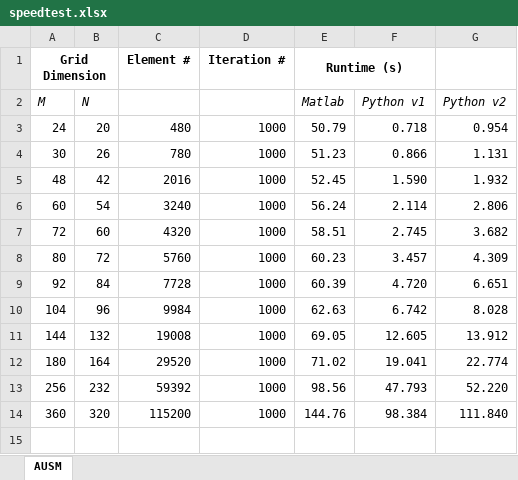
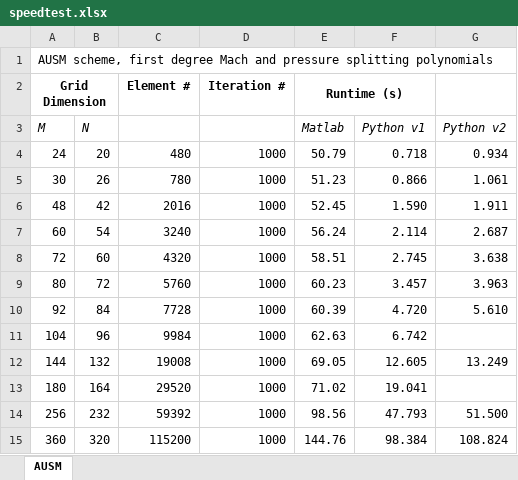
Before and after one commit to elliotdowd/IsoFlow, an Excel workbook: excel/speedtest.xlsx, sheet AUSM, drawn as a sheet; values as stored, in another font and other column widths than the file's, no borders; charts and pictures not drawn; addresses are those after the commit; the diff names each change by its address in the sheet, - before the commit and + after, or states it on an @@ line.

```diff
--- a/excel/speedtest.xlsx (sheet AUSM)
+++ b/excel/speedtest.xlsx (sheet AUSM)
+row 1: AUSM scheme, first degree Mach and pressure splitting polynomials
-G4 (Python v2): 0.954
+G4 (Python v2): 0.934
-G5 (Python v2): 1.131
+G5 (Python v2): 1.061
-G6 (Python v2): 1.932
+G6 (Python v2): 1.911
-G7 (Python v2): 2.806
+G7 (Python v2): 2.687
-G8 (Python v2): 3.682
+G8 (Python v2): 3.638
-G9 (Python v2): 4.309
+G9 (Python v2): 3.963
-G10 (Python v2): 6.651
+G10 (Python v2): 5.610
-G11 (Python v2): 8.028
+G11 (Python v2): (empty)
-G12 (Python v2): 13.912
+G12 (Python v2): 13.249
-G13 (Python v2): 22.774
+G13 (Python v2): (empty)
-G14 (Python v2): 52.220
+G14 (Python v2): 51.500
-G15 (Python v2): 111.840
+G15 (Python v2): 108.824
```
Also changed, not shown: formulas that keep their value, charts or pictures, 5 other files.
